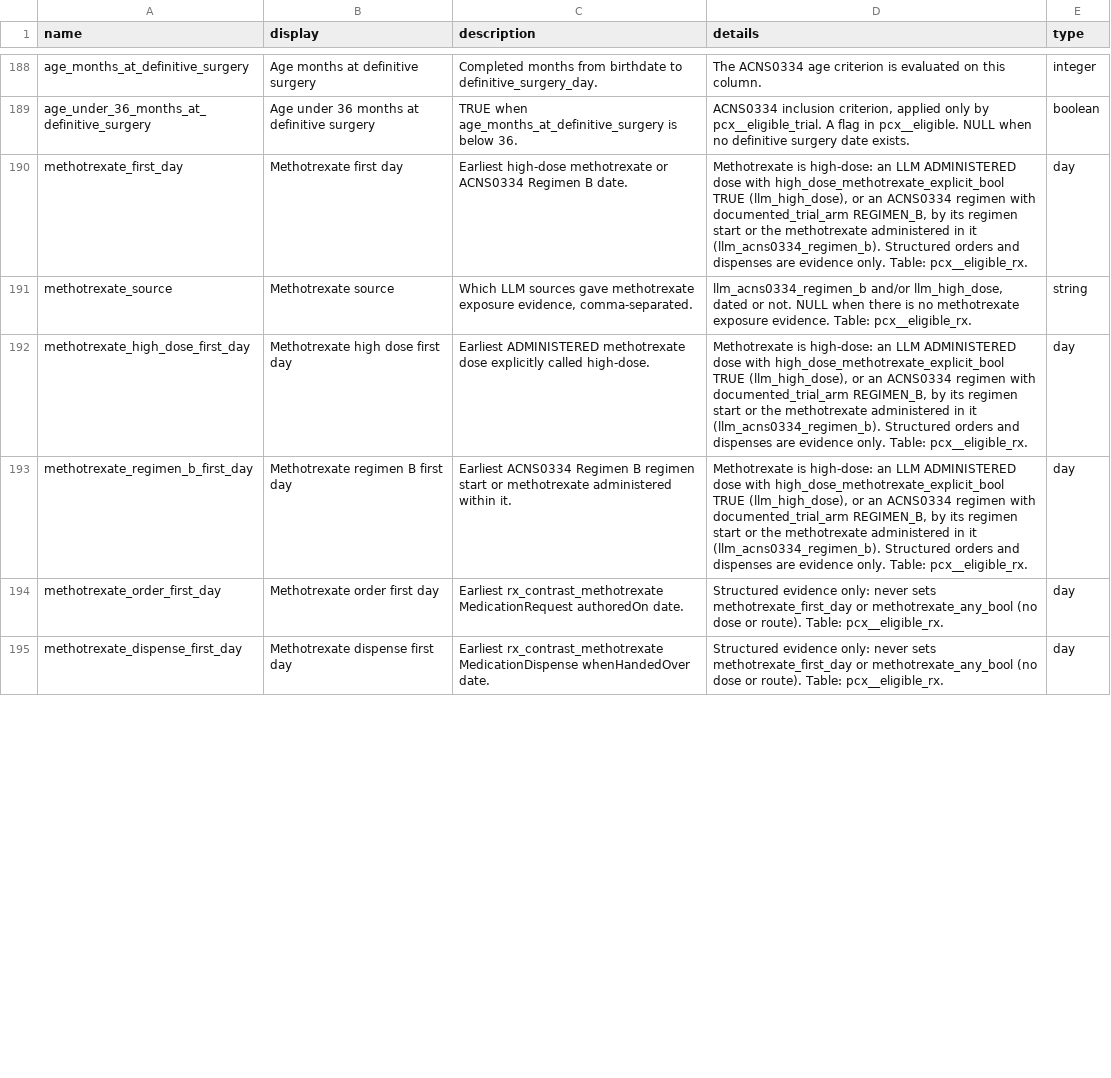
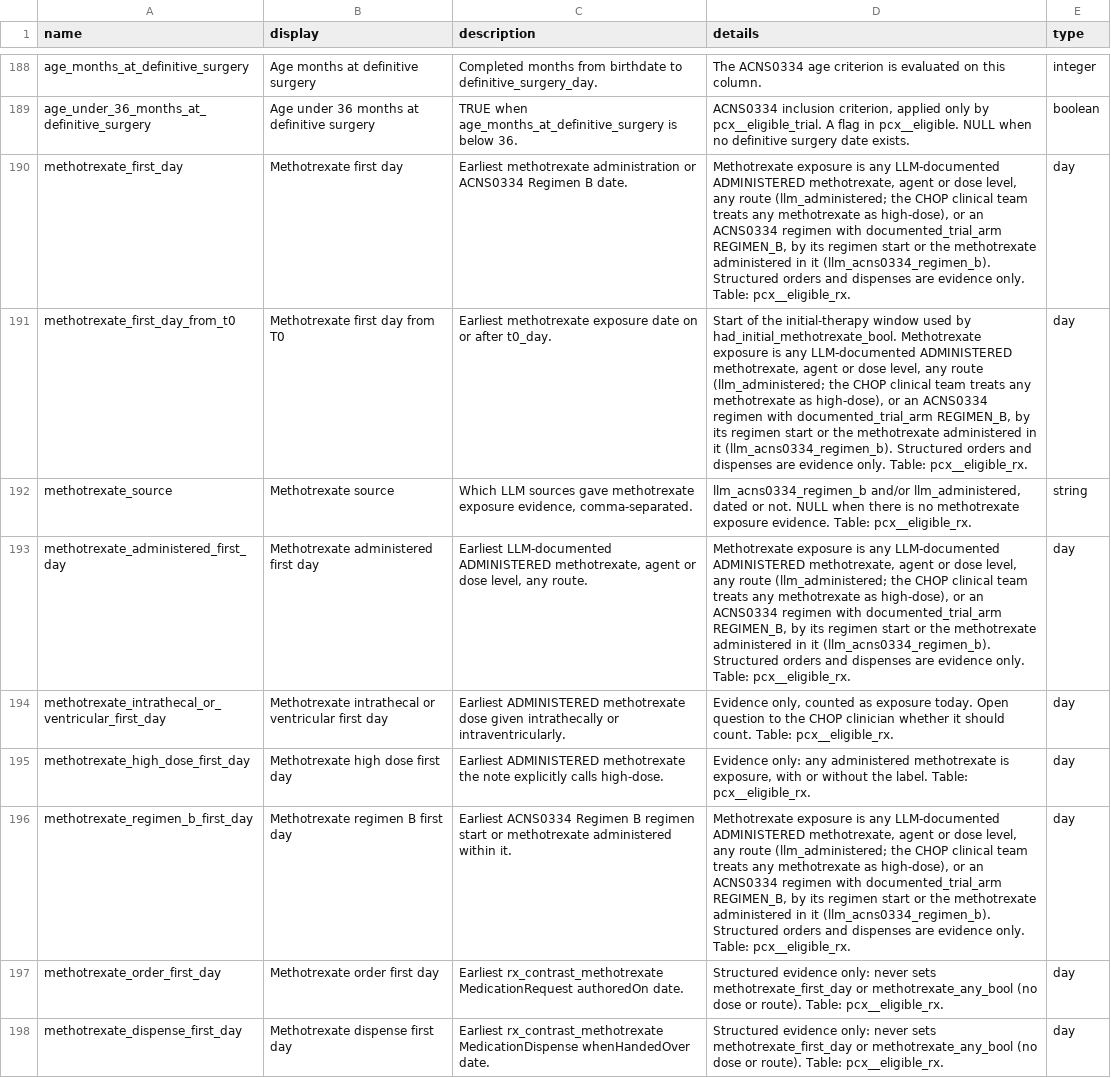
Before and after one commit to smart-on-fhir/cumulus-library-pcx, a CSV file: spreadsheet/data_dictionary.csv, drawn as a sheet; only a part is shown, gaps mark what is left out; addresses are those after the commit; the diff covers the shown part only; the diff names each change by its address in the sheet, - before the commit and + after, or states it on an @@ line.

Commit message:
Initial-therapy methotrexate and radiation replace "ever" in the Kaplan cubes
Methotrexate exposure is any LLM-administered methotrexate, agent or
dose level, any route (CHOP: any methotrexate given is high-dose), or
ACNS0334 Regimen B. The high-dose label, intrathecal/intraventricular
doses and explicit non-receipt are kept as evidence columns.

Initial therapy runs from t0 to the first event. had_initial_
methotrexate/chemo/radiation_bool replace *_prior_to_first_event_bool:
TRUE dated in the window, FALSE initial therapy documented without it
or explicitly not received, NULL unknown (no t0, uncertain event timing,
undated exposure, nothing documented). initial_therapy_sequence uses
the same flags and adds NO_INITIAL_THERAPY.

Both Kaplan cubes stratify on had_initial_methotrexate and
had_initial_radiation (Yes/No/Not Reported/Not Applicable) instead of
ever_methotrexate and radiation, so salvage methotrexate is No, not Yes.
Client views, warn tables, dictionaries, PROTOCOL, eligible.md and
limitations.md follow.

```diff
--- a/spreadsheet/data_dictionary.csv
+++ b/spreadsheet/data_dictionary.csv
-C190 (description): Earliest high-dose methotrexate or ACNS0334…
+C190 (description): Earliest methotrexate administration or ACNS0334…
-D190 (details): Methotrexate is high-dose: an LLM ADMINISTERED dose with high_dose_methotrexate_explicit_bool TRUE (llm_high_dose), or an…
+D190 (details): Methotrexate exposure is any LLM-documented ADMINISTERED methotrexate, agent or dose level, any route (llm_administered; the CHOP clinical team treats any methotrexate as high-dose), or an…
+row 191: methotrexate_first_day_from_t0 | Methotrexate first day from T0 | Earliest methotrexate exposure date on or after t0_day. | Start of the initial-therapy window used by had_initial_methotrexate_bool. Methotrexate exposure is any LLM-documented ADMINISTERED methotrexate, agent or dose level, any route (llm_administered; the CHOP clinical team treats any methotrexate as high-dose), or an ACNS0334 regimen with documented_trial_arm REGIMEN_B, by its regimen start or the methotrexate administered in it (llm_acns0334_regimen_b). Structured orders and dispenses are evidence only. Table: pcx__eligible_rx. | day
-D192 (details): llm_acns0334_regimen_b and/or llm_high_dose, dated or…
+D192 (details): llm_acns0334_regimen_b and/or llm_administered, dated or…
+row 193: methotrexate_administered_first_day | Methotrexate administered first day | Earliest LLM-documented ADMINISTERED methotrexate, agent or dose level, any route. | Methotrexate exposure is any LLM-documented ADMINISTERED methotrexate, agent or dose level, any route (llm_administered; the CHOP clinical team treats any methotrexate as high-dose), or an ACNS0334 regimen with documented_trial_arm REGIMEN_B, by its regimen start or the methotrexate administered in it (llm_acns0334_regimen_b). Structured orders and dispenses are evidence only. Table: pcx__eligible_rx. | day
+row 194: methotrexate_intrathecal_or_ventricular_first_day | Methotrexate intrathecal or ventricular first day | Earliest ADMINISTERED methotrexate dose given intrathecally or intraventricularly. | Evidence only, counted as exposure today. Open question to the CHOP clinician whether it should count. Table: pcx__eligible_rx. | day
-C195 (description): …ADMINISTERED methotrexate dose explicitly called high-dose.
+C195 (description): …ADMINISTERED methotrexate the note explicitly calls high-dose.
-D195 (details): Methotrexate is high-dose: an LLM ADMINISTERED dose with high_dose_methotrexate_explicit_bool TRUE (llm_high_dose), or an ACNS0334 regimen with documented_trial_arm REGIMEN_B, by its regimen start or the methotrexate administered in it (llm_acns0334_regimen_b). Structured orders and dispenses are evidence only. Table: pcx__eligible_rx.
+D195 (details): Evidence only: any administered methotrexate is exposure, with or without the label. Table: pcx__eligible_rx.
-D196 (details): Methotrexate is high-dose: an LLM ADMINISTERED dose with high_dose_methotrexate_explicit_bool TRUE (llm_high_dose), or an…
+D196 (details): Methotrexate exposure is any LLM-documented ADMINISTERED methotrexate, agent or dose level, any route (llm_administered; the CHOP clinical team treats any methotrexate as high-dose), or an…
```
Also changed, not shown: 11 added rows, 3 removed rows and 14 edited cells elsewhere in this file, spreadsheet/client_dictionary.csv, 17 other files.
